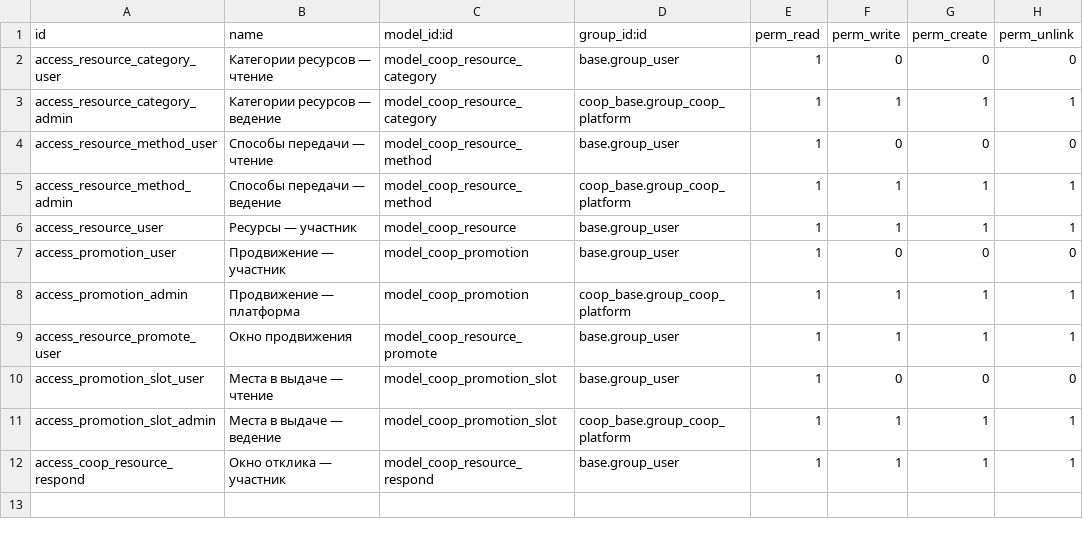
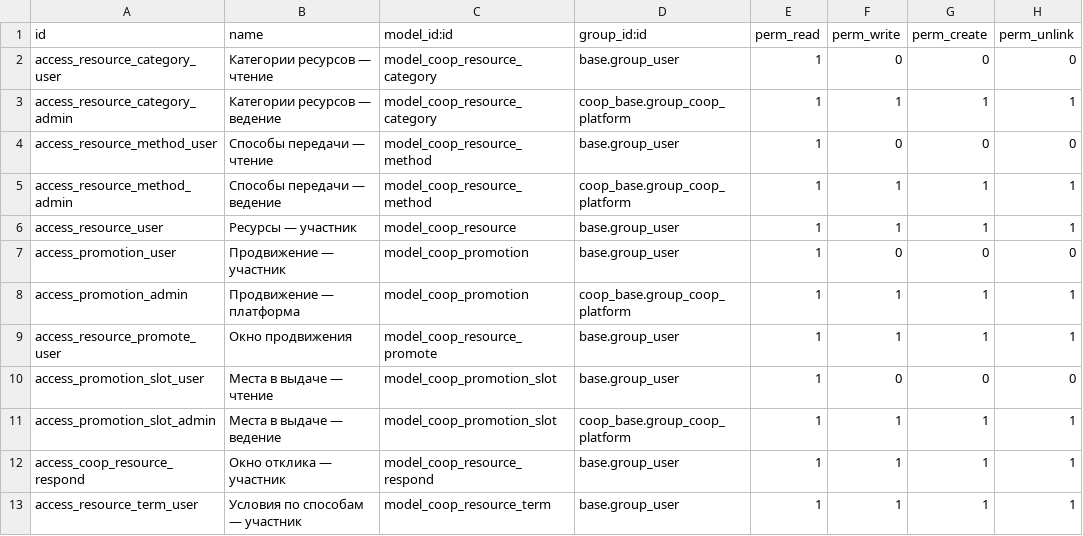
Before and after one commit to daocooptech/dao-cooptech-odoo, a CSV file: coop_resources/security/ir.model.access.csv, drawn as a sheet; the diff names each change by its address in the sheet, - before the commit and + after, or states it on an @@ line.

```diff
--- a/coop_resources/security/ir.model.access.csv
+++ b/coop_resources/security/ir.model.access.csv
+row 13: access_resource_term_user | Условия по способам — участник | model_coop_resource_term | base.group_user | 1 | 1 | 1 | 1
```
Also changed, not shown: 9 other files.
